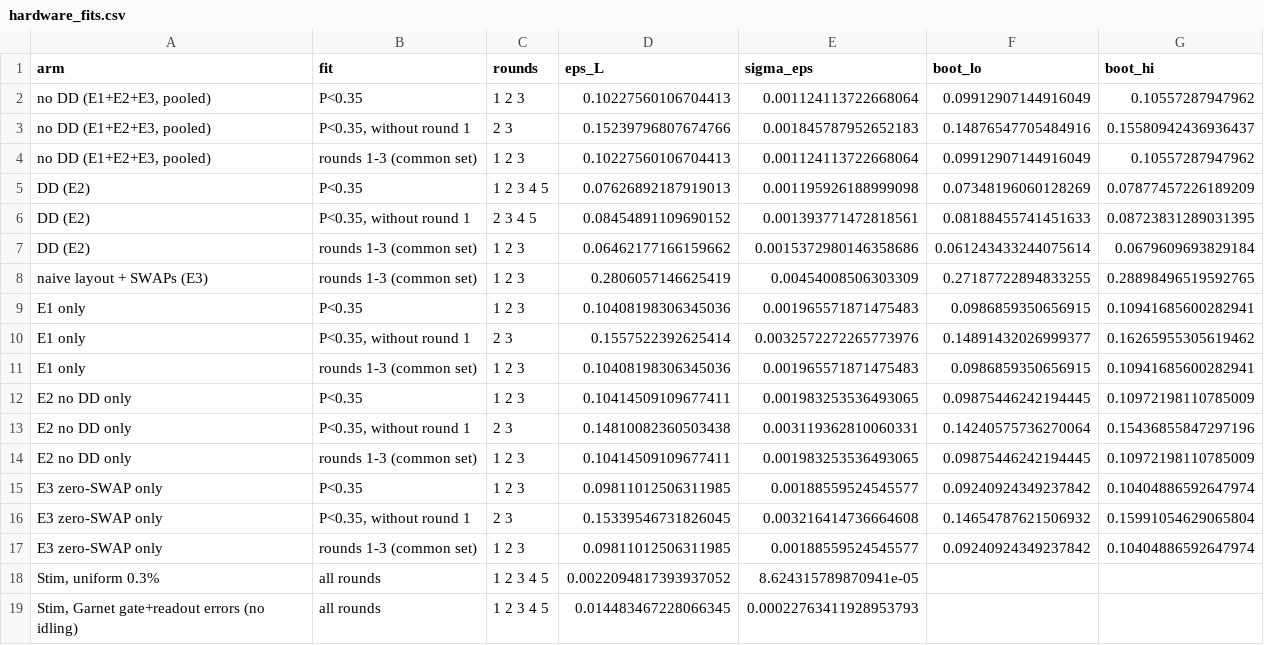
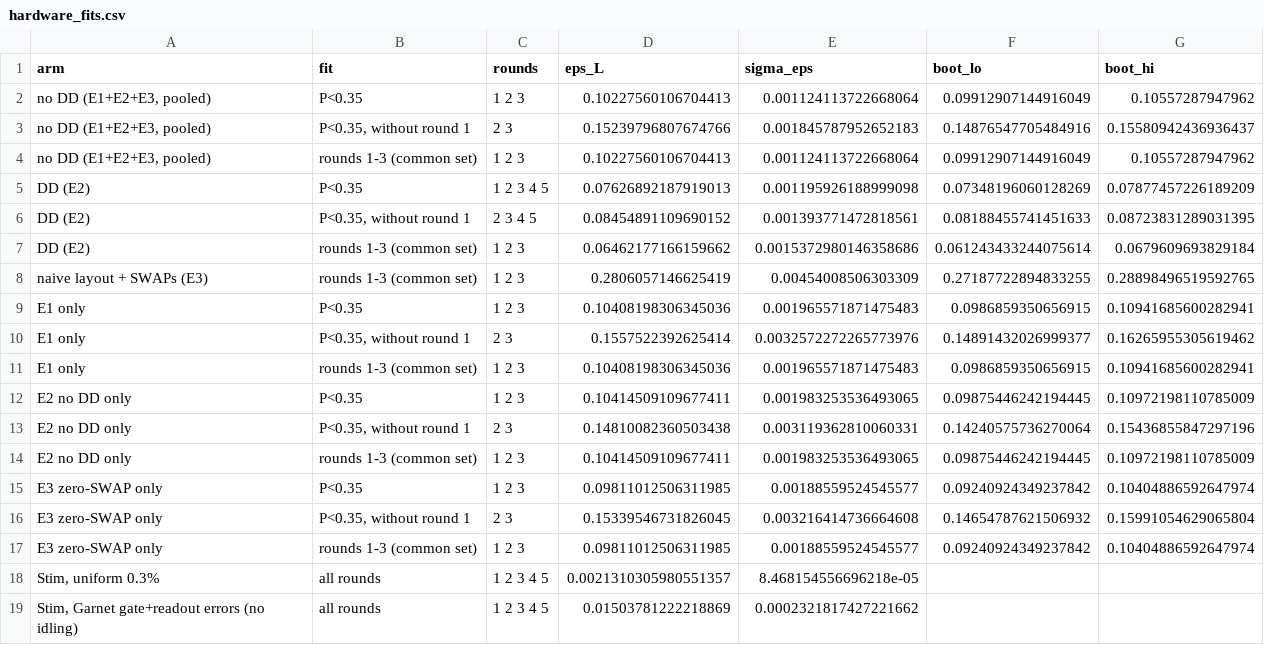
Before and after one commit to raphaelkaramagi/DuQuantum-IQM-Challenge-2026, a CSV file: results/tables/hardware_fits.csv, drawn as a sheet.

```diff
--- a/results/tables/hardware_fits.csv
+++ b/results/tables/hardware_fits.csv
@@ -17,3 +17,3 @@ E3 zero-SWAP only,"P<0.35, without round 1",2 3,0.15339546731826045,0.0032164147
 E3 zero-SWAP only,rounds 1-3 (common set),1 2 3,0.09811012506311985,0.00188559524545577,0.09240924349237842,0.10404886592647974
-"Stim, uniform 0.3%",all rounds,1 2 3 4 5,0.0022094817393937052,8.624315789870941e-05,,
-"Stim, Garnet gate+readout errors (no idling)",all rounds,1 2 3 4 5,0.014483467228066345,0.00022763411928953793,,
+"Stim, uniform 0.3%",all rounds,1 2 3 4 5,0.0021310305980551357,8.468154556696218e-05,,
+"Stim, Garnet gate+readout errors (no idling)",all rounds,1 2 3 4 5,0.01503781222218869,0.0002321817427221662,,
```
Also changed, not shown: 18 other files.
